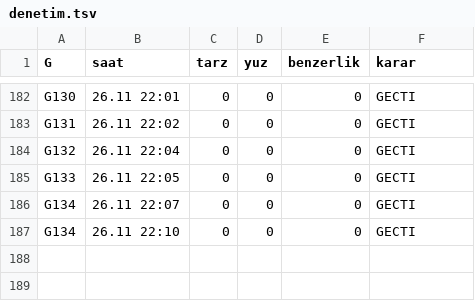
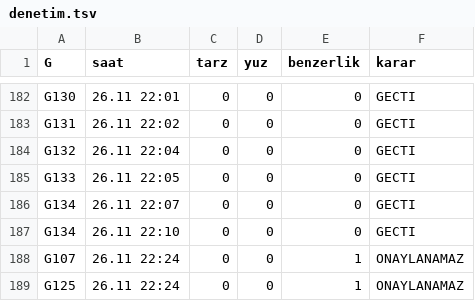
Before and after one commit to barbarosgursu-sudo/paravan, a TSV file: uretim/v8/kayit/denetim.tsv, drawn as a sheet; only a part is shown, gaps mark what is left out.

```diff
--- a/uretim/v8/kayit/denetim.tsv
+++ b/uretim/v8/kayit/denetim.tsv
@@ -187 +187,3 @@ G134	26.11 22:07	0	0	0	GECTI
 G134	26.11 22:10	0	0	0	GECTI
+G107	26.11 22:24	0	0	1	ONAYLANAMAZ
+G125	26.11 22:24	0	0	1	ONAYLANAMAZ
```
Also changed, not shown: 7 other files.
